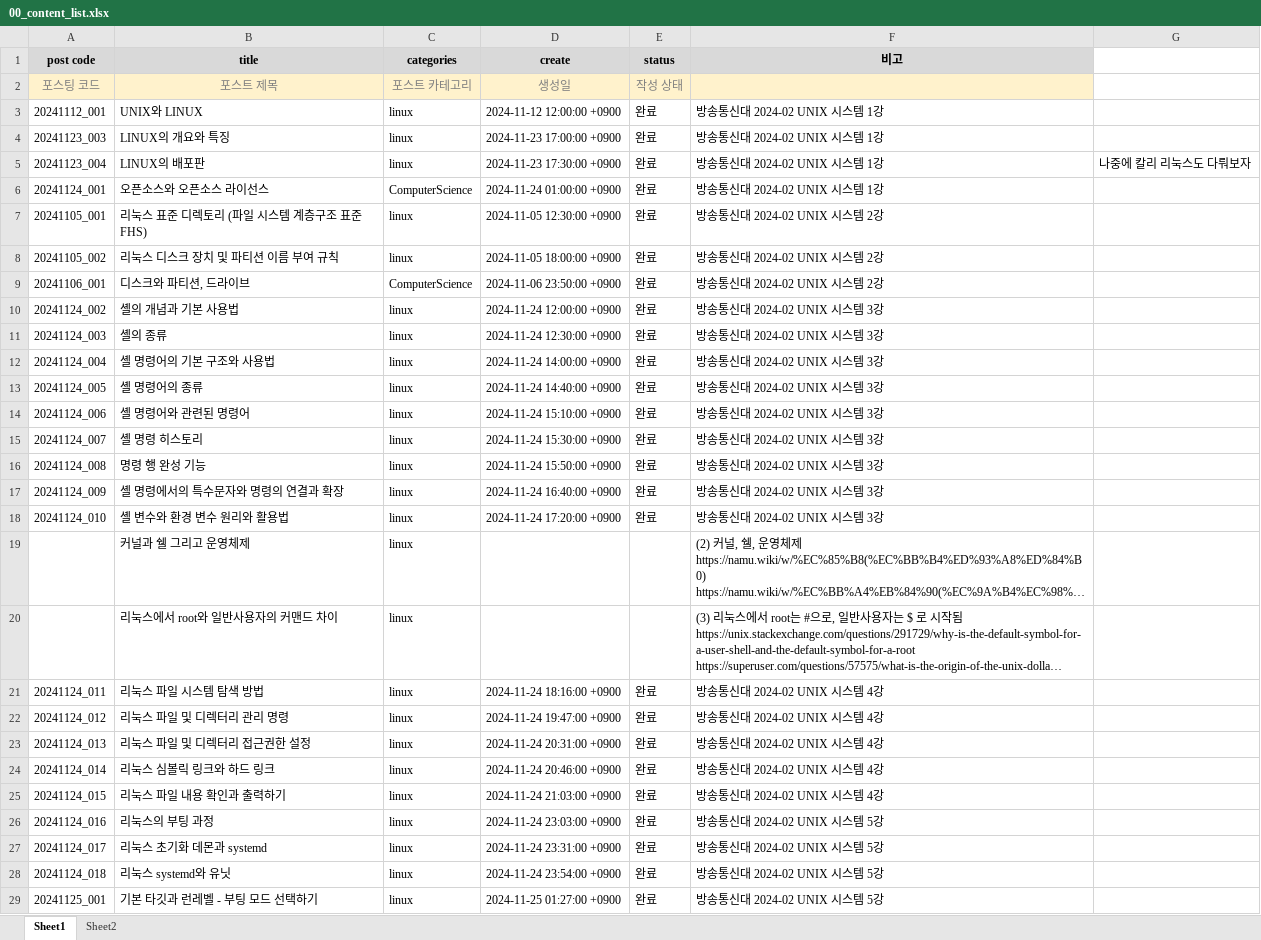
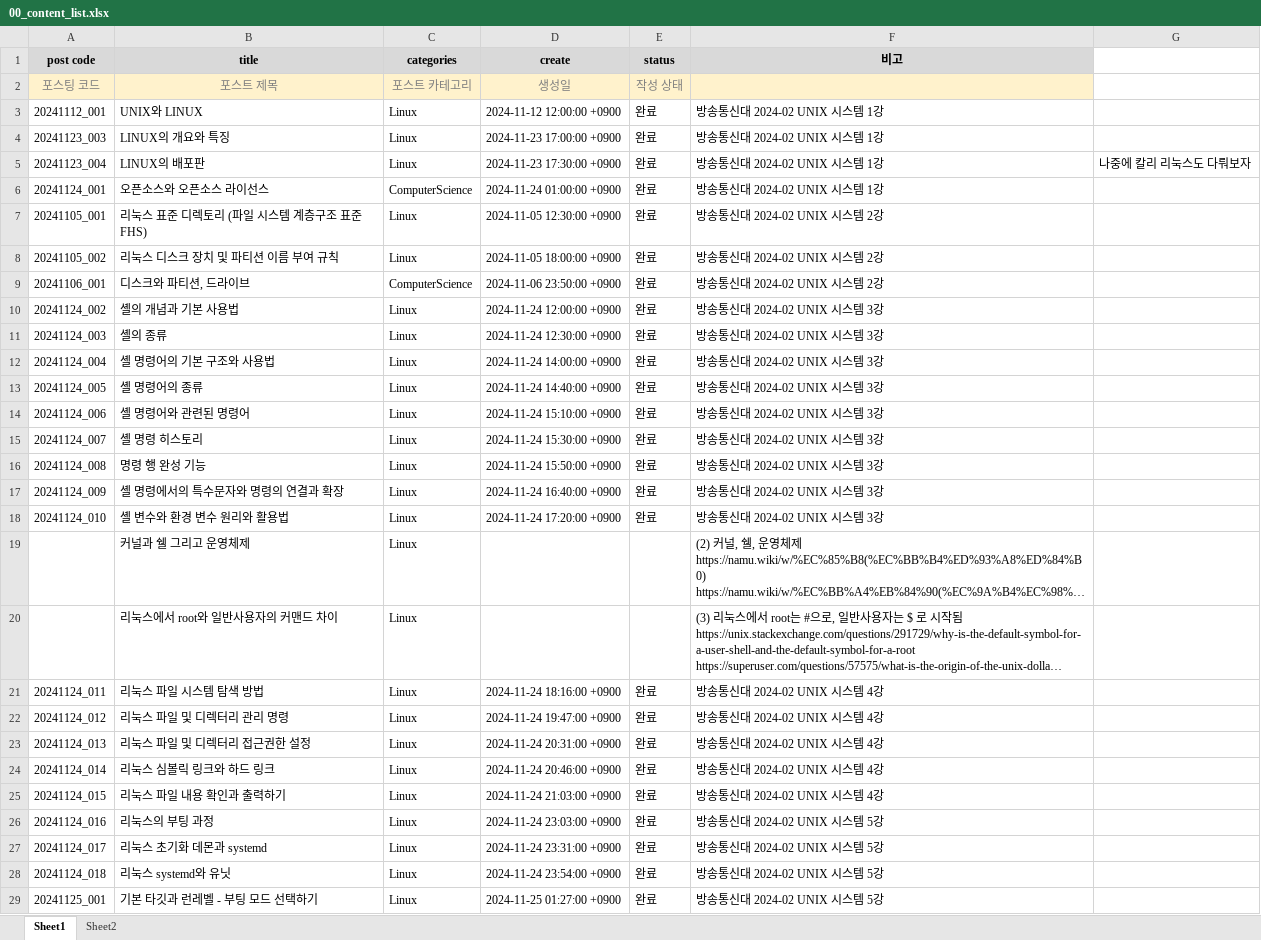
Before and after one commit to whdrns2013/whdrns2013.github.io, an Excel workbook: assets/xlsx/00_content_list.xlsx, sheet Sheet1, drawn as a sheet; only a part is shown; long unchanged cells end in …; values as stored, in another font and other column widths than the file's, no borders; the diff covers the shown part only; the diff names each change by its address in the sheet, - before the commit and + after, or states it on an @@ line.

```diff
--- a/assets/xlsx/00_content_list.xlsx (sheet Sheet1)
+++ b/assets/xlsx/00_content_list.xlsx (sheet Sheet1)
-C3:C5 (categories): linux
+C3:C5 (categories): Linux
-C7:C8 (categories): linux
+C7:C8 (categories): Linux
-C10:C29 (categories): linux
+C10:C29 (categories): Linux
```
Also changed, not shown: 18 added rows and 12 edited cells elsewhere in this sheet, 4 other files.
